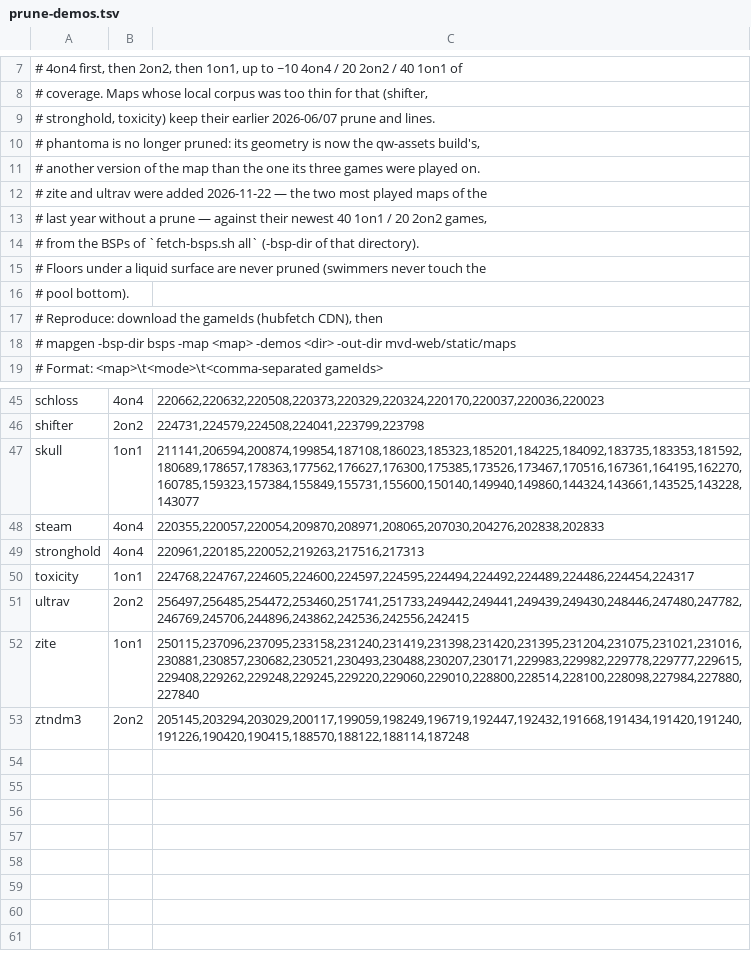
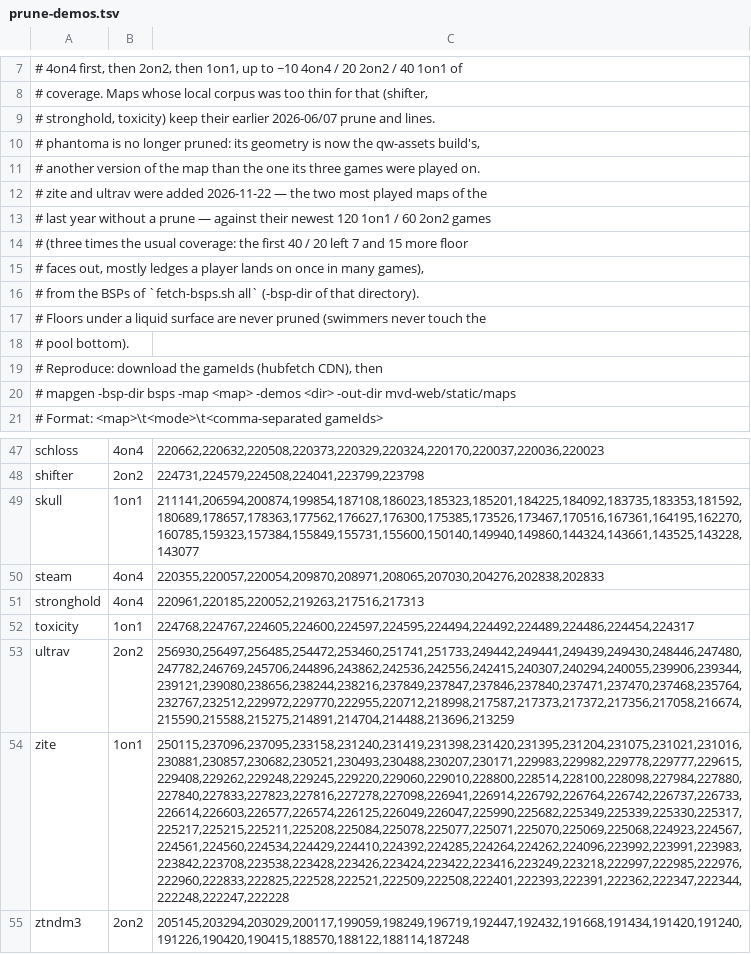
Before and after one commit to galfthan/mvd_analyzer, a TSV file: scripts/prune-demos.tsv, drawn as a sheet; only a part is shown, gaps mark what is left out; addresses are those after the commit; the diff names each change by its address in the sheet, - before the commit and + after, or states it on an @@ line.

Commit message:
maps: prune zite and ultrav against three times the games
zite is now pruned against its newest 120 1on1 games and ultrav against
its newest 60 2on2 games, up from 40 and 20. Fewer floor faces are
dropped: zite 165 of 1231 (was 172), ultrav 26 of 374 (was 41). The
faces that return are ledges and edges a player reaches once in many
games: on ultrav 30 triangles of cross.RL, on zite mostly YA.cells.

One 168 u² face at zite YA goes the other way, kept at 40 games and
dropped at 120: FloorUsage keeps the first point seen in each 8-unit
cell (mapgeom/prune.go AddPoint), so which point stands for a cell
depends on the order the demos are read in, and a face at the edge of
the match tolerance can flip.

```diff
--- a/scripts/prune-demos.tsv
+++ b/scripts/prune-demos.tsv
-A13: …their newest 40 1on1 / 20 2on2 games,
+A13: …their newest 120 1on1 / 60 2on2 games
+row 14: # (three times the usual coverage: the first 40 / 20 left 7 and 15 more floor
+row 15: # faces out, mostly ledges a player lands on once in many games),
-C53: 256497,256485,254472,253460,251741,251733,249442,249441,249439,249430,248446,247480,247782,246769,245706,244896,243862,242536,242556,242415
+C53: 256930,256497,256485,254472,253460,251741,251733,249442,249441,249439,249430,248446,247480,247782,246769,245706,244896,243862,242536,242556,242415,240307,240294,240055,239906,239344,239121,239080,238656,238244,238216,237849,237847,237846,237840,237471,237470,237468,235764,232767,232512,229972,229770,222955,220712,218998,217587,217373,217372,217356,217058,216674,215590,215588,215275,214891,214704,214488,213696,213259
-C54: 250115,237096,237095,233158,231240,231419,231398,231420,231395,231204,231075,231021,231016,230881,230857,230682,230521,230493,230488,230207,230171,229983,229982,229778,229777,229615,229408,229262,229248,229245,229220,229060,229010,228800,228514,228100,228098,227984,227880,227840
+C54: 250115,237096,237095,233158,231240,231419,231398,231420,231395,231204,231075,231021,231016,230881,230857,230682,230521,230493,230488,230207,230171,229983,229982,229778,229777,229615,229408,229262,229248,229245,229220,229060,229010,228800,228514,228100,228098,227984,227880,227840,227833,227823,227816,227278,227098,226941,226914,226792,226764,226742,226737,226733,226614,226603,226577,226574,226125,226049,226047,225990,225682,225349,225339,225330,225317,225217,225215,225211,225208,225084,225078,225077,225071,225070,225069,225068,224923,224567,224561,224560,224534,224429,224410,224392,224285,224264,224262,224096,223992,223991,223983,223842,223708,223538,223428,223426,223424,223422,223416,223249,223218,222997,222985,222976,222960,222833,222825,222528,222521,222509,222508,222401,222393,222391,222362,222347,222344,222248,222247,222228
```
Also changed, not shown: 2 other files.
